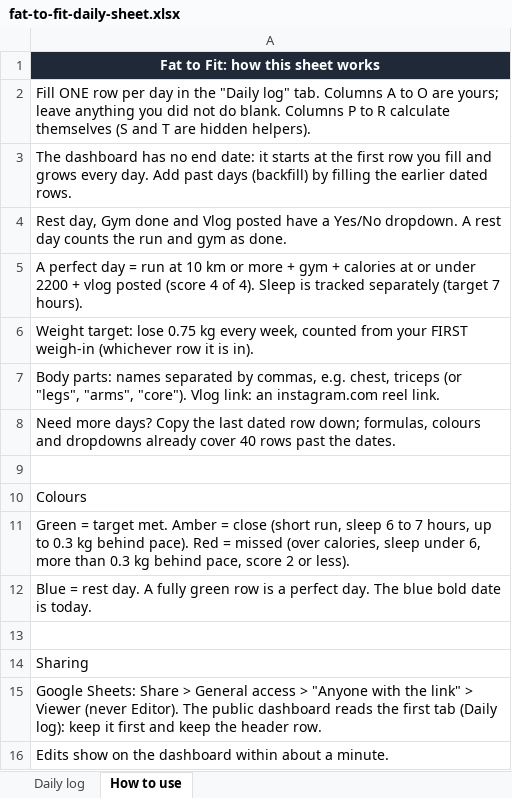
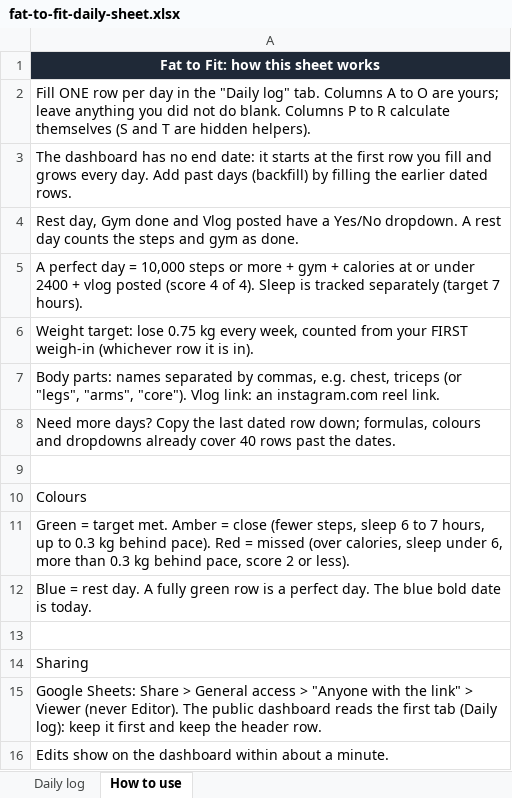
Before and after one commit to CogniCraftEdu/winter-arc, an Excel workbook: public/fat-to-fit-daily-sheet.xlsx, sheet How to use, drawn as a sheet; values as stored, in another font and other column widths than the file's, no borders; the diff names each change by its address in the sheet, - before the commit and + after, or states it on an @@ line.

```diff
--- a/public/fat-to-fit-daily-sheet.xlsx (sheet How to use)
+++ b/public/fat-to-fit-daily-sheet.xlsx (sheet How to use)
-A4: …counts the run and gym…
+A4: …counts the steps and gym…
-A5: …day = run at 10 km or more + gym + calories at or under 2200 + vlog…
+A5: …day = 10,000 steps or more + gym + calories at or under 2400 + vlog…
-A11: …= close (short run, sleep 6…
+A11: …= close (fewer steps, sleep 6…
```
Also changed, not shown: sheet Daily log, 10 other files.
